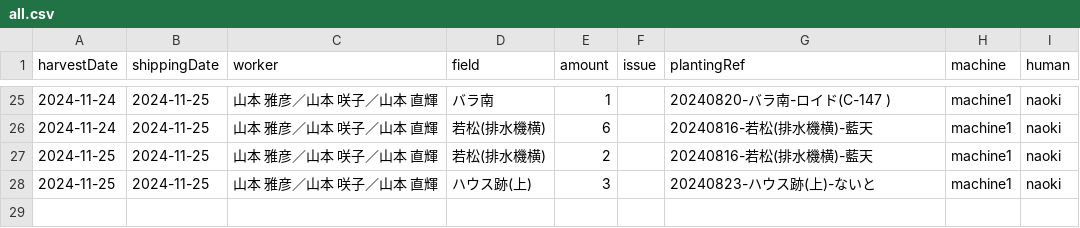
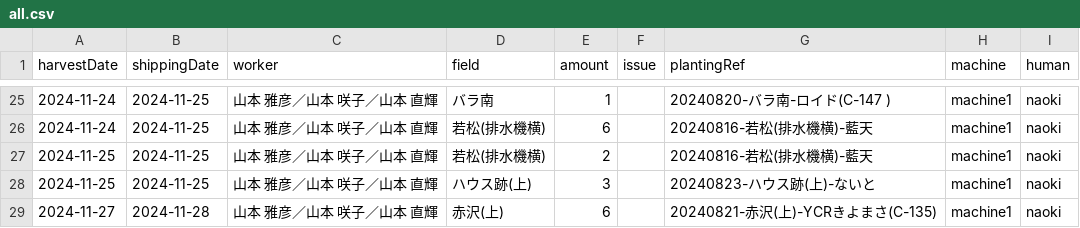
Before and after one commit to yamamoto-to-farm/yamamoto-farm-log, a CSV file: logs/harvest/all.csv, drawn as a sheet; only a part is shown, gaps mark what is left out; the diff names each change by its address in the sheet, - before the commit and + after, or states it on an @@ line.

```diff
--- a/logs/harvest/all.csv
+++ b/logs/harvest/all.csv
+row 29: 2024-11-27 | 2024-11-28 | 山本 雅彦／山本 咲子／山本 直輝 | 赤沢(上) | 6 |  | 20240821-赤沢(上)-YCRきよまさ(C-135) | machine1 | naoki
```
Also changed, not shown: 1 other file.
